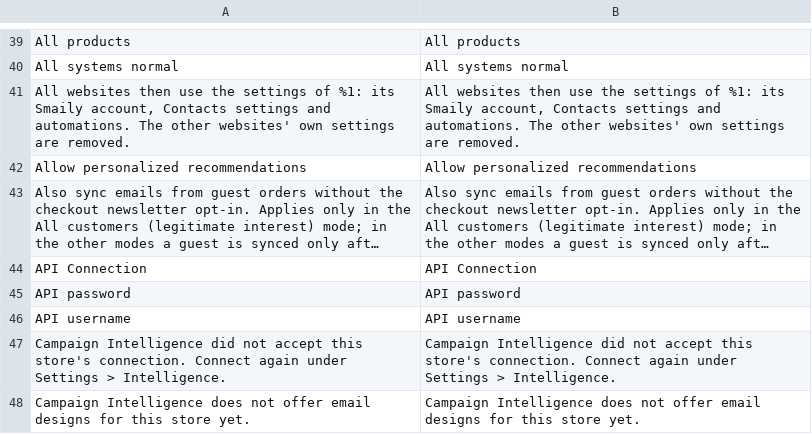
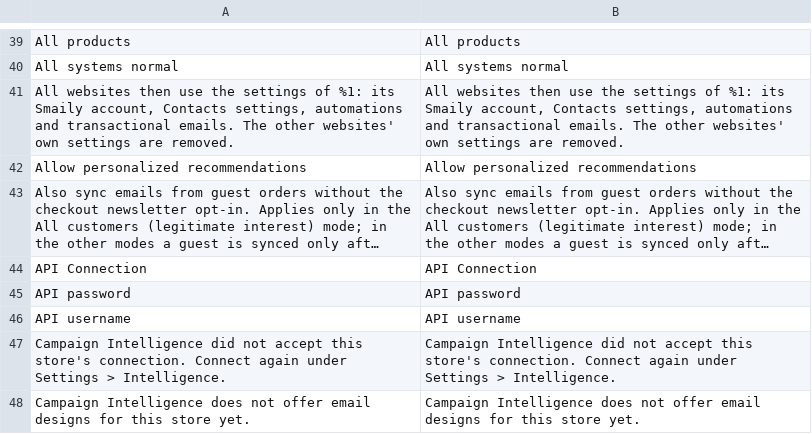
Before and after one commit to sendsmaily/smaily-magento-extension, a CSV file: i18n/en_US.csv, drawn as a sheet; only a part is shown, gaps mark what is left out; long unchanged cells end in ….

Commit message:
admin: Make the Dashboard of separate stores follow the website selector (#308)
On a store set up as separate stores, every website has its own Smaily
account, contacts and automations, but the Dashboard showed only the
default website's Smaily connection, with every website's contact syncs,
automations and failures counted together, so a merchant could not see
whether a given website delivered. A layout change also left the
transactional-email account behind: one store to separate stores kept
it, its switches and its workflows as values for all websites, which
separate stores do not have, and separate stores back to one store left
each website's own transactional account in place instead of making the
selected website's the one for all websites.

The Dashboard of separate stores now draws the website selector of
Settings (moved into its own template, which Settings and the initial
setup still draw) and follows it: the selected website, else the default
website, gives the Smaily card, and the marketing queue's figures and
recent activity count only that website's rows, while the Campaign
Intelligence queue stays the whole installation's. Its links to Settings
and the initial setup open the same website. Under one store nothing
changes. A layout change now carries the transactional emails as a
fourth section: one store to separate stores copies the values for all
websites, and their workflows where a website reads them, to every
website that does not hold its own, then removes them; separate stores
back to one store makes the selected website's account, switches and
workflows the ones for all websites and removes every website's own.
The confirmation before that change now names the transactional emails.

Refs CON-281

```diff
--- a/i18n/en_US.csv
+++ b/i18n/en_US.csv
@@ -40,3 +40,3 @@
 "All systems normal","All systems normal"
-"All websites then use the settings of %1: its Smaily account, Contacts settings and automations. The other websites' own settings are removed.","All websites then use the settings of %1: its Smaily account, Contacts settings and automations. The other websites' own settings are removed."
+"All websites then use the settings of %1: its Smaily account, Contacts settings, automations and transactional emails. The other websites' own settings are removed.","All websites then use the settings of %1: its Smaily account, Contacts settings, automations and transactional emails. The other websites' own settings are removed."
 "Allow personalized recommendations","Allow personalized recommendations"
```
Also changed, not shown: i18n/et_EE.csv, 18 other files.
